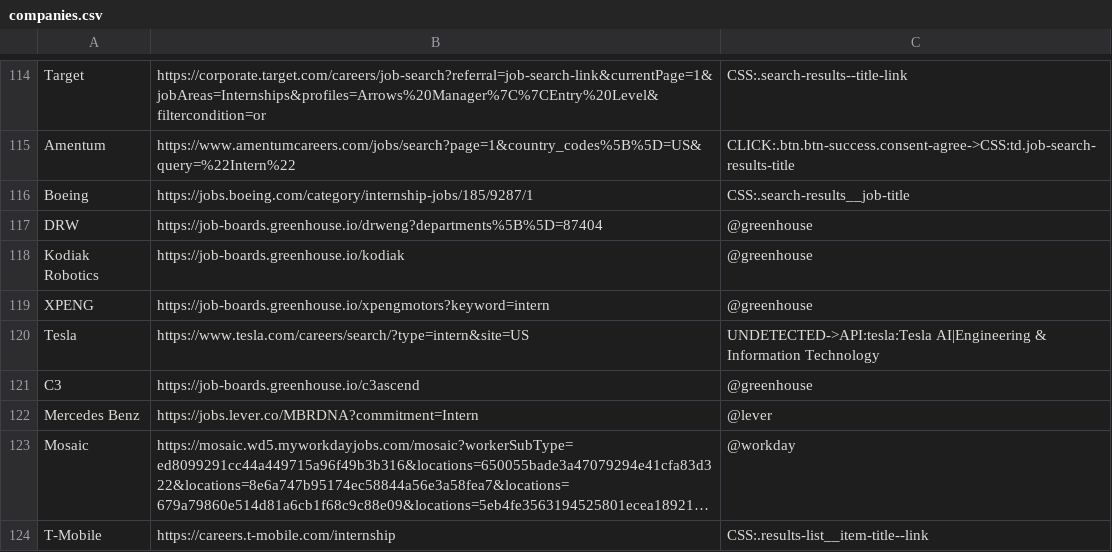
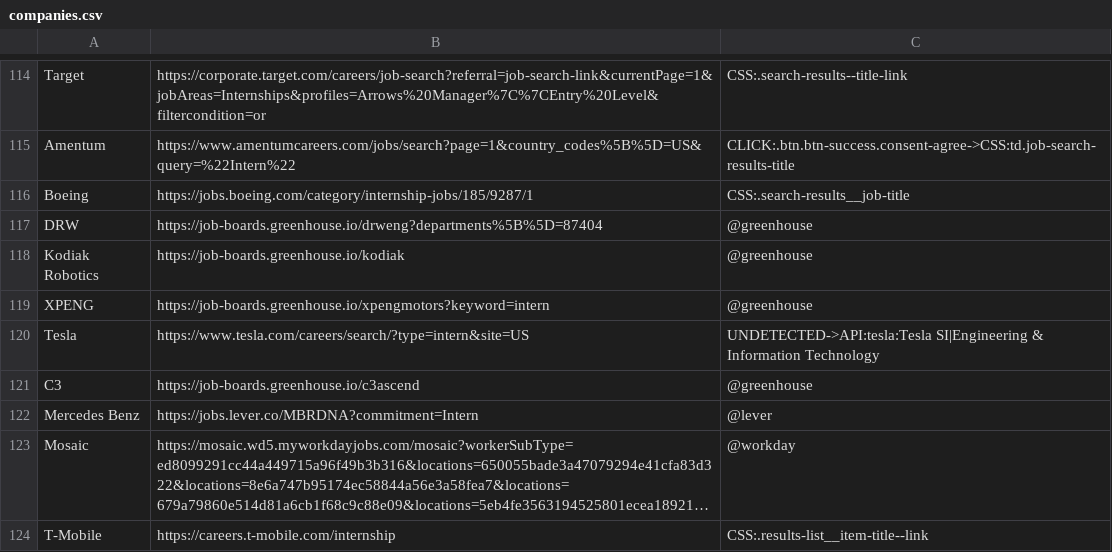
Before and after one commit to Ph1so/phlux2.0, a CSV file: companies.csv, drawn as a sheet; only a part is shown, gaps mark what is left out; long unchanged cells end in ….

```diff
--- a/companies.csv
+++ b/companies.csv
@@ -119,3 +119,3 @@ Kodiak Robotics,https://job-boards.greenhouse.io/kodiak,@greenhouse
 XPENG,https://job-boards.greenhouse.io/xpengmotors?keyword=intern,@greenhouse
-Tesla,https://www.tesla.com/careers/search/?type=intern&site=US,UNDETECTED->API:tesla:Tesla AI|Engineering & Information Technology
+Tesla,https://www.tesla.com/careers/search/?type=intern&site=US,UNDETECTED->API:tesla:Tesla SI|Engineering & Information Technology
 C3,https://job-boards.greenhouse.io/c3ascend,@greenhouse
```
Also changed, not shown: 2 other files.
